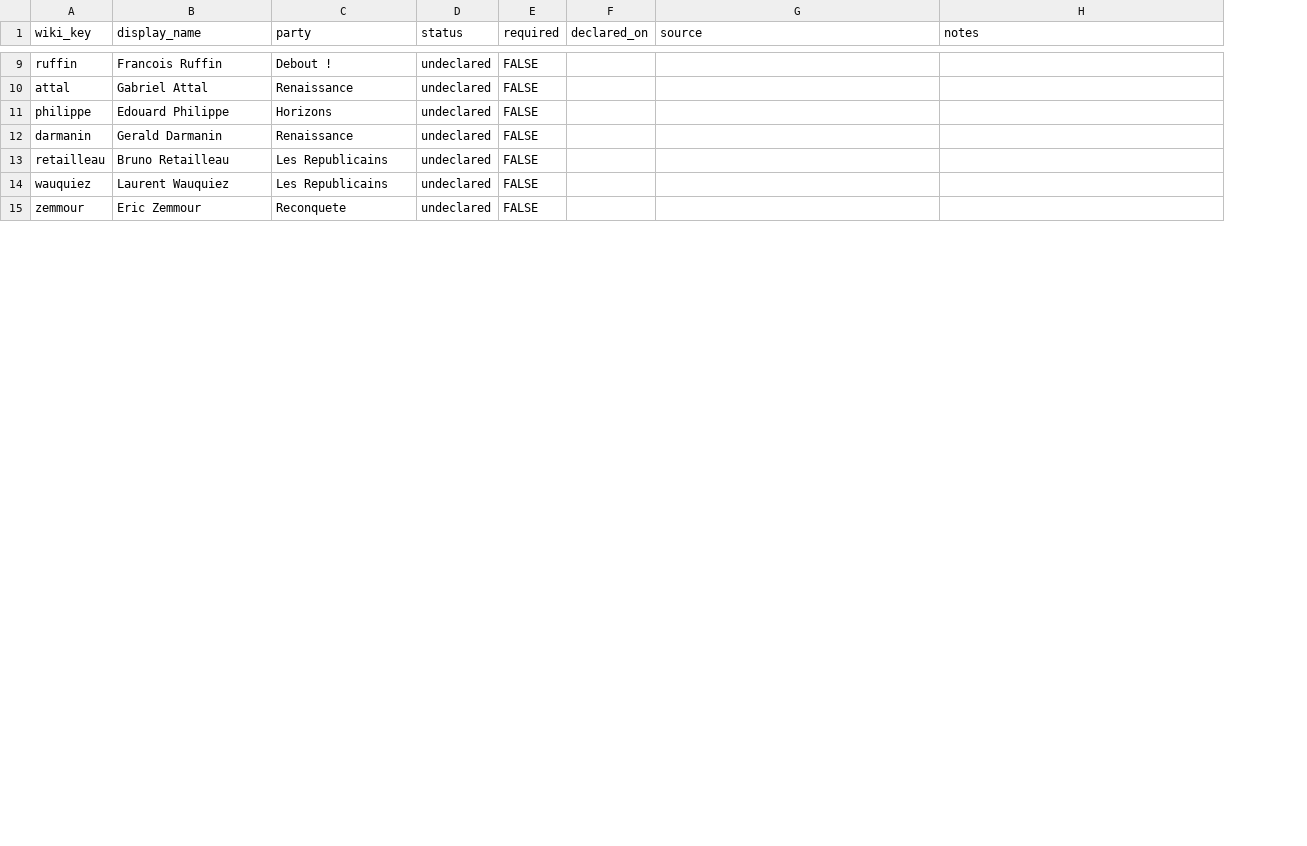
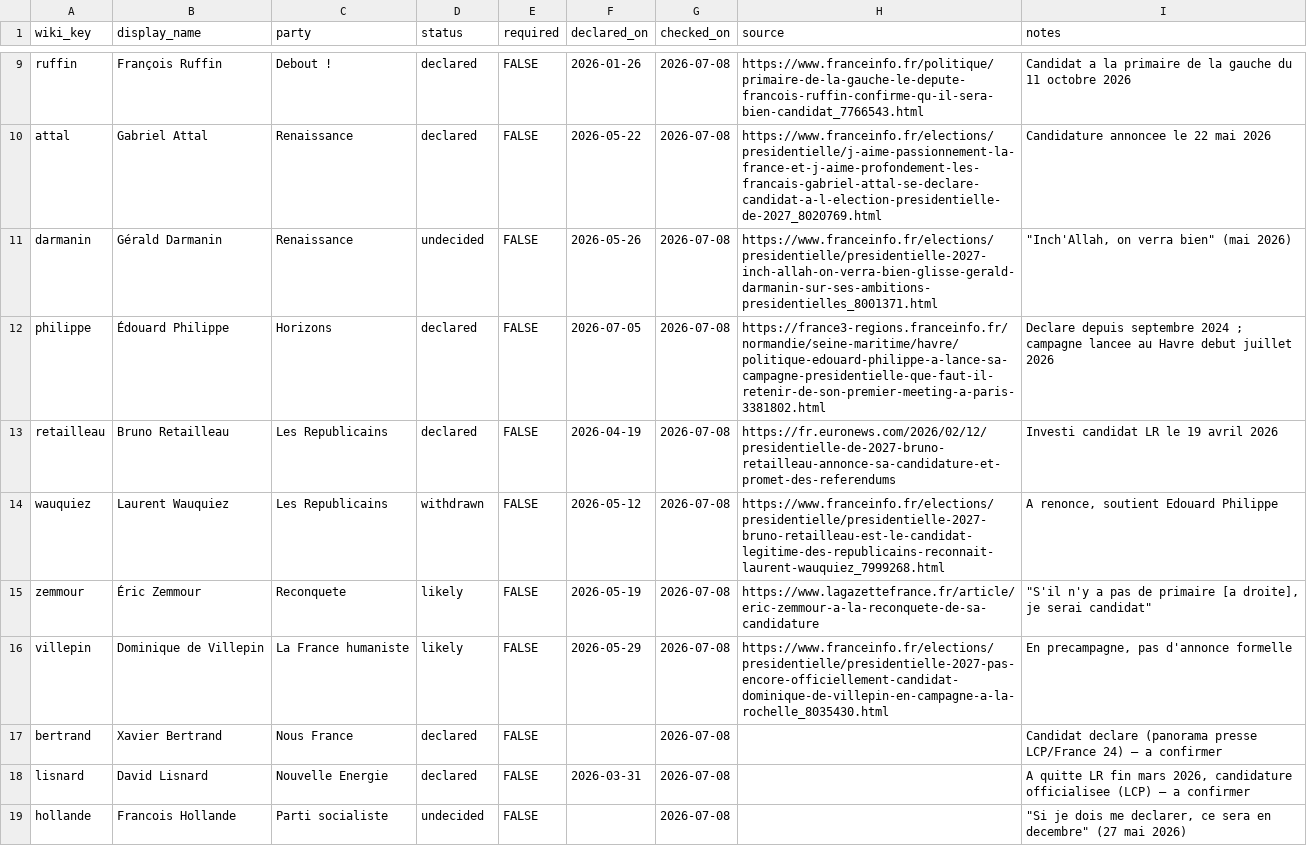
Before and after one commit to sbbb-git/presi, a CSV file: candidates.csv, drawn as a sheet; only a part is shown, gaps mark what is left out; removed rows and columns are numbered as before the commit, all else as after; the diff covers the shown part only; the diff names each change by its address in the sheet, - before the commit and + after, or states it on an @@ line.

```diff
--- a/candidates.csv
+++ b/candidates.csv
+column G (checked_on), rows 9-10: 2026-07-08 | 2026-07-08; rows 12-15: all 2026-07-08
-B9 (display_name): Francois Ruffin
+B9 (display_name): François Ruffin
-D9:D10 (status): undeclared
+D9:D10 (status): declared
-F9 (declared_on): (empty)
+F9 (declared_on): 2026-01-26
-H9 (source): (empty)
+H9 (source): https://www.franceinfo.fr/politique/primaire-de-la-gauche-le-depute-francois-ruffin-confirme-qu-il-sera-bien-candidat_7766543.html
-I9 (notes): (empty)
+I9 (notes): Candidat a la primaire de la gauche du 11 octobre 2026
-F10 (declared_on): (empty)
+F10 (declared_on): 2026-05-22
-H10 (source): (empty)
+H10 (source): https://www.franceinfo.fr/elections/presidentielle/j-aime-passionnement-la-france-et-j-aime-profondement-les-francais-gabriel-attal-se-declare-candidat-a-l-election-presidentielle-de-2027_8020769.html
-I10 (notes): (empty)
+I10 (notes): Candidature annoncee le 22 mai 2026
+row 11: darmanin | Gérald Darmanin | Renaissance | undecided | FALSE | 2026-05-26 | 2026-07-08 | https://www.franceinfo.fr/elections/presidentielle/presidentielle-2027-inch-allah-on-verra-bien-glisse-gerald-darmanin-sur-ses-ambitions-presidentielles_8001371.html | "Inch'Allah, on verra bien" (mai 2026)
-B12 (display_name): Edouard Philippe
+B12 (display_name): Édouard Philippe
-D12 (status): undeclared
+D12 (status): declared
-F12 (declared_on): (empty)
+F12 (declared_on): 2026-07-05
-H12 (source): (empty)
+H12 (source): https://france3-regions.franceinfo.fr/normandie/seine-maritime/havre/politique-edouard-philippe-a-lance-sa-campagne-presidentielle-que-faut-il-retenir-de-son-premier-meeting-a-paris-3381802.html
-I12 (notes): (empty)
+I12 (notes): Declare depuis septembre 2024 ; campagne lancee au Havre debut juillet 2026
-row 12: darmanin | Gerald Darmanin | Renaissance | undeclared | FALSE
-D13 (status): undeclared
+D13 (status): declared
-F13 (declared_on): (empty)
+F13 (declared_on): 2026-04-19
-H13 (source): (empty)
+H13 (source): https://fr.euronews.com/2026/02/12/presidentielle-de-2027-bruno-retailleau-annonce-sa-candidature-et-promet-des-referendums
-I13 (notes): (empty)
+I13 (notes): Investi candidat LR le 19 avril 2026
-D14 (status): undeclared
+D14 (status): withdrawn
-F14 (declared_on): (empty)
+F14 (declared_on): 2026-05-12
-H14 (source): (empty)
+H14 (source): https://www.franceinfo.fr/elections/presidentielle/presidentielle-2027-bruno-retailleau-est-le-candidat-legitime-des-republicains-reconnait-laurent-wauquiez_7999268.html
-I14 (notes): (empty)
+I14 (notes): A renonce, soutient Edouard Philippe
-B15 (display_name): Eric Zemmour
+B15 (display_name): Éric Zemmour
-D15 (status): undeclared
+D15 (status): likely
-F15 (declared_on): (empty)
+F15 (declared_on): 2026-05-19
-H15 (source): (empty)
+H15 (source): https://www.lagazettefrance.fr/article/eric-zemmour-a-la-reconquete-de-sa-candidature
-I15 (notes): (empty)
+I15 (notes): "S'il n'y a pas de primaire [a droite], je serai candidat"
+row 16: villepin | Dominique de Villepin | La France humaniste | likely | FALSE | 2026-05-29 | 2026-07-08 | https://www.franceinfo.fr/elections/presidentielle/presidentielle-2027-pas-encore-officiellement-candidat-dominique-de-villepin-en-campagne-a-la-rochelle_8035430.html | En precampagne, pas d'annonce formelle
+row 17: bertrand | Xavier Bertrand | Nous France | declared | FALSE |  | 2026-07-08 |  | Candidat declare (panorama presse LCP/France 24) — a confirmer
+row 18: lisnard | David Lisnard | Nouvelle Energie | declared | FALSE | 2026-03-31 | 2026-07-08 |  | A quitte LR fin mars 2026, candidature officialisee (LCP) — a confirmer
+row 19: hollande | Francois Hollande | Parti socialiste | undecided | FALSE |  | 2026-07-08 |  | "Si je dois me declarer, ce sera en decembre" (27 mai 2026)
```
Also changed, not shown: 8 added rows and 30 edited cells elsewhere in this file, data/candidates_seen.csv, 7 other files.
